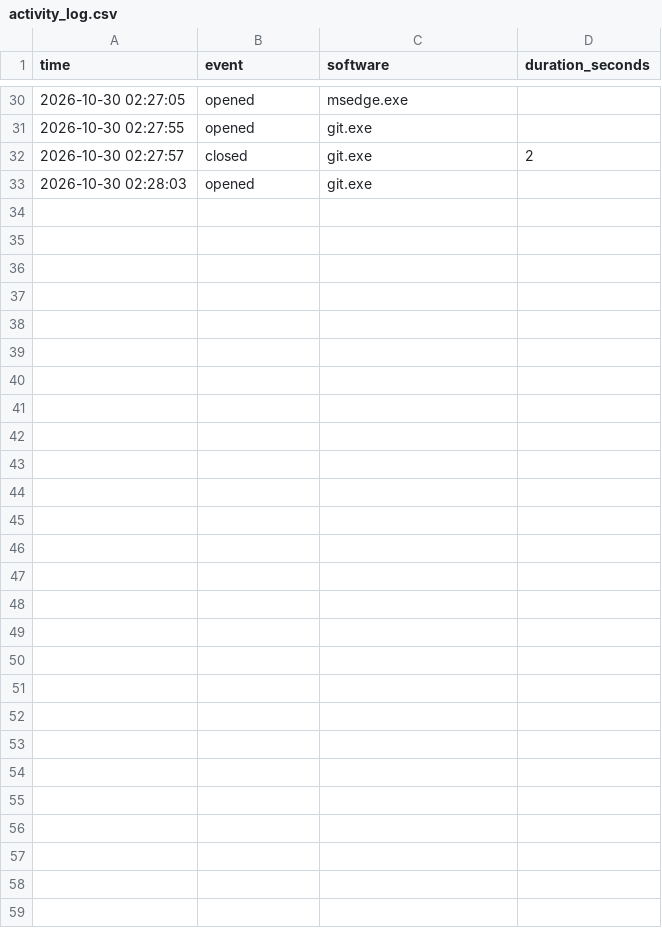
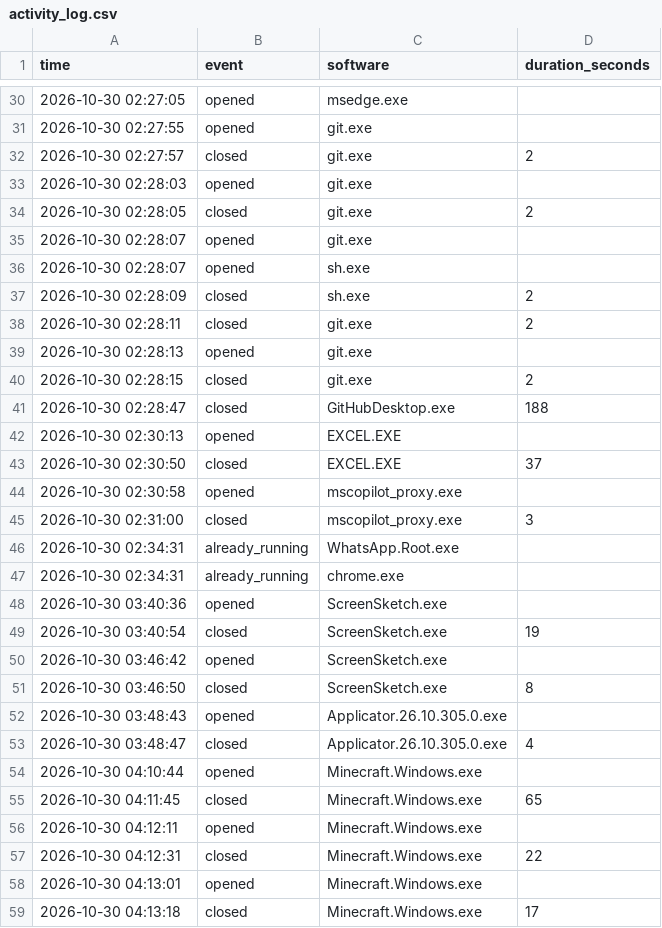
Before and after one commit to Ayyan128/Gen-A.I, a CSV file: data/activity_log.csv, drawn as a sheet; only a part is shown, gaps mark what is left out; the diff names each change by its address in the sheet, - before the commit and + after, or states it on an @@ line.

```diff
--- a/data/activity_log.csv
+++ b/data/activity_log.csv
+row 34: 2026-10-30 02:28:05 | closed | git.exe | 2
+row 35: 2026-10-30 02:28:07 | opened | git.exe
+row 36: 2026-10-30 02:28:07 | opened | sh.exe
+row 37: 2026-10-30 02:28:09 | closed | sh.exe | 2
+row 38: 2026-10-30 02:28:11 | closed | git.exe | 2
+row 39: 2026-10-30 02:28:13 | opened | git.exe
+row 40: 2026-10-30 02:28:15 | closed | git.exe | 2
+row 41: 2026-10-30 02:28:47 | closed | GitHubDesktop.exe | 188
+row 42: 2026-10-30 02:30:13 | opened | EXCEL.EXE
+row 43: 2026-10-30 02:30:50 | closed | EXCEL.EXE | 37
+row 44: 2026-10-30 02:30:58 | opened | mscopilot_proxy.exe
+row 45: 2026-10-30 02:31:00 | closed | mscopilot_proxy.exe | 3
+row 46: 2026-10-30 02:34:31 | already_running | WhatsApp.Root.exe
+row 47: 2026-10-30 02:34:31 | already_running | chrome.exe
+row 48: 2026-10-30 03:40:36 | opened | ScreenSketch.exe
+row 49: 2026-10-30 03:40:54 | closed | ScreenSketch.exe | 19
+row 50: 2026-10-30 03:46:42 | opened | ScreenSketch.exe
+row 51: 2026-10-30 03:46:50 | closed | ScreenSketch.exe | 8
+row 52: 2026-10-30 03:48:43 | opened | Applicator.26.10.305.0.exe
+row 53: 2026-10-30 03:48:47 | closed | Applicator.26.10.305.0.exe | 4
+row 54: 2026-10-30 04:10:44 | opened | Minecraft.Windows.exe
+row 55: 2026-10-30 04:11:45 | closed | Minecraft.Windows.exe | 65
+row 56: 2026-10-30 04:12:11 | opened | Minecraft.Windows.exe
+row 57: 2026-10-30 04:12:31 | closed | Minecraft.Windows.exe | 22
+row 58: 2026-10-30 04:13:01 | opened | Minecraft.Windows.exe
+row 59: 2026-10-30 04:13:18 | closed | Minecraft.Windows.exe | 17
```
Also changed, not shown: 1 other file.
